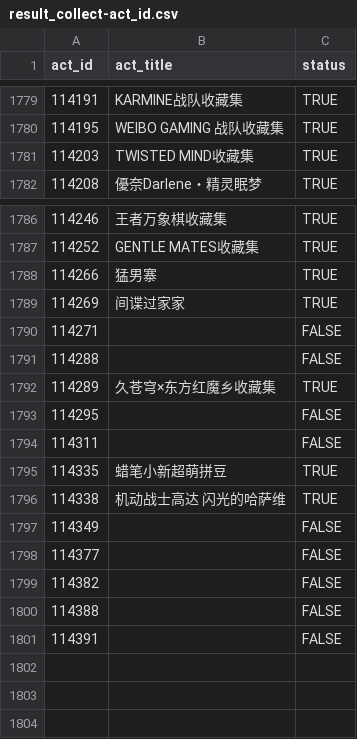
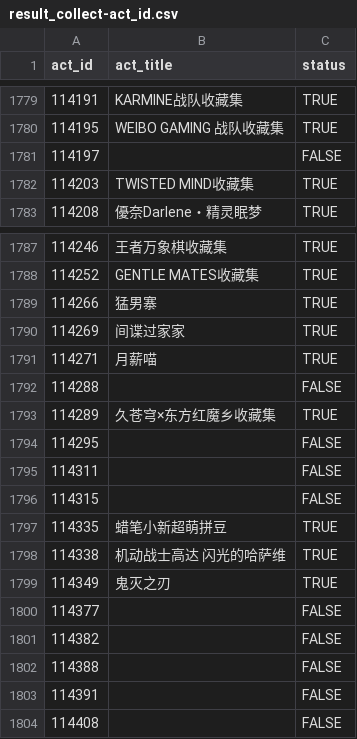
Before and after one commit to CaleyGoldue/bilibili-collections-archive, a CSV file: result_collect-act_id.csv, drawn as a sheet; only a part is shown, gaps mark what is left out.

Commit message:
Add files via upload

```diff
--- a/result_collect-act_id.csv
+++ b/result_collect-act_id.csv
@@ -1780,2 +1780,3 @@
 114195,WEIBO GAMING 战队收藏集,TRUE
+114197,,FALSE
 114203,TWISTED MIND收藏集,TRUE
@@ -1789,3 +1790,3 @@
 114269,间谍过家家,TRUE
-114271,,FALSE
+114271,月薪喵,TRUE
 114288,,FALSE
@@ -1794,5 +1795,6 @@
 114311,,FALSE
+114315,,FALSE
 114335,蜡笔小新超萌拼豆,TRUE
 114338,机动战士高达 闪光的哈萨维,TRUE
-114349,,FALSE
+114349,鬼灭之刃,TRUE
 114377,,FALSE
@@ -1801 +1803,2 @@
 114391,,FALSE
+114408,,FALSE
```
